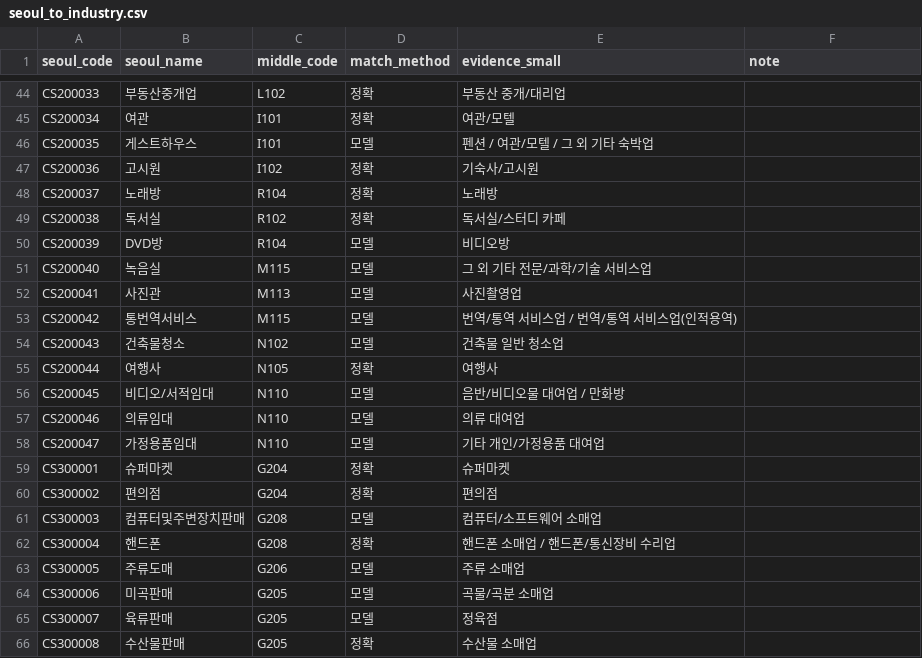
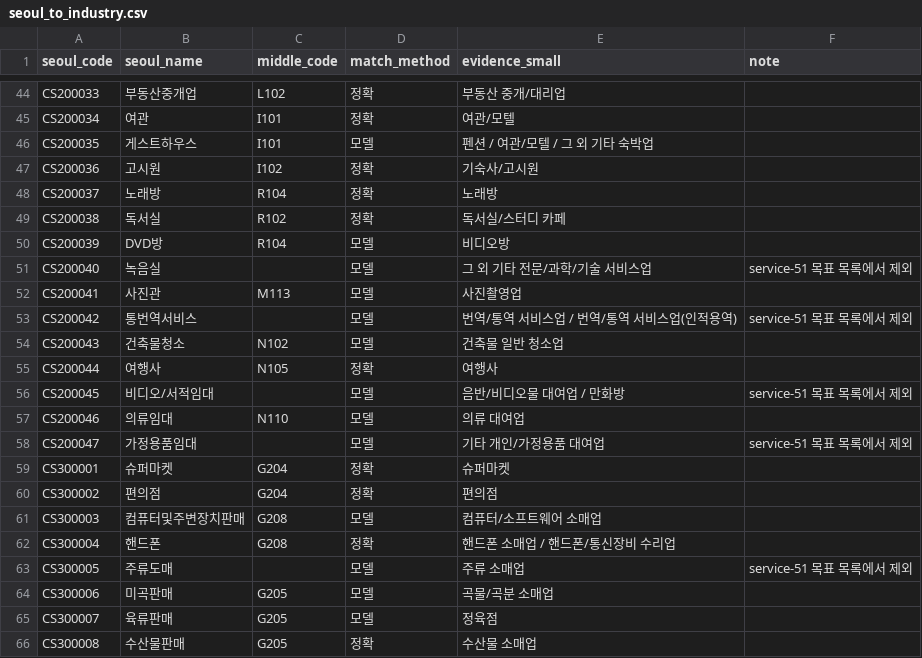
Before and after one commit to kakaotechcampus-4/ktc4-kangwon-1, a CSV file: backend/app/industries/data/seoul_to_industry.csv, drawn as a sheet; only a part is shown, gaps mark what is left out; the diff covers the shown part only.

```diff
--- a/backend/app/industries/data/seoul_to_industry.csv
+++ b/backend/app/industries/data/seoul_to_industry.csv
@@ -50,10 +50,10 @@ CS200038,독서실,R102,정확,독서실/스터디 카페,
 CS200039,DVD방,R104,모델,비디오방,
-CS200040,녹음실,M115,모델,그 외 기타 전문/과학/기술 서비스업,
+CS200040,녹음실,,모델,그 외 기타 전문/과학/기술 서비스업,service-51 목표 목록에서 제외
 CS200041,사진관,M113,모델,사진촬영업,
-CS200042,통번역서비스,M115,모델,번역/통역 서비스업 / 번역/통역 서비스업(인적용역),
+CS200042,통번역서비스,,모델,번역/통역 서비스업 / 번역/통역 서비스업(인적용역),service-51 목표 목록에서 제외
 CS200043,건축물청소,N102,모델,건축물 일반 청소업,
 CS200044,여행사,N105,정확,여행사,
-CS200045,비디오/서적임대,N110,모델,음반/비디오물 대여업 / 만화방,
+CS200045,비디오/서적임대,,모델,음반/비디오물 대여업 / 만화방,service-51 목표 목록에서 제외
 CS200046,의류임대,N110,모델,의류 대여업,
-CS200047,가정용품임대,N110,모델,기타 개인/가정용품 대여업,
+CS200047,가정용품임대,,모델,기타 개인/가정용품 대여업,service-51 목표 목록에서 제외
 CS300001,슈퍼마켓,G204,정확,슈퍼마켓,
@@ -62,3 +62,3 @@ CS300003,컴퓨터및주변장치판매,G208,모델,컴퓨터/소프트웨어
 CS300004,핸드폰,G208,정확,핸드폰 소매업 / 핸드폰/통신장비 수리업,
-CS300005,주류도매,G206,모델,주류 소매업,
+CS300005,주류도매,,모델,주류 소매업,service-51 목표 목록에서 제외
 CS300006,미곡판매,G205,모델,곡물/곡분 소매업,
```
Also changed, not shown: 38 edited cells elsewhere in this file, backend/app/industries/data/industries.csv, backend/app/industries/data/legacy70_to_industry.csv, 49 other files.
